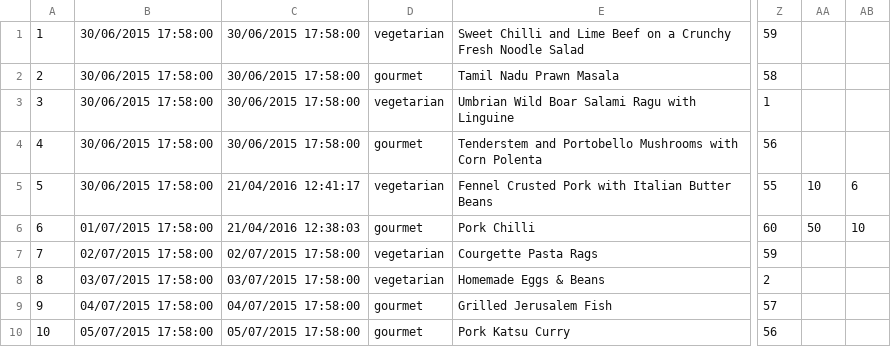
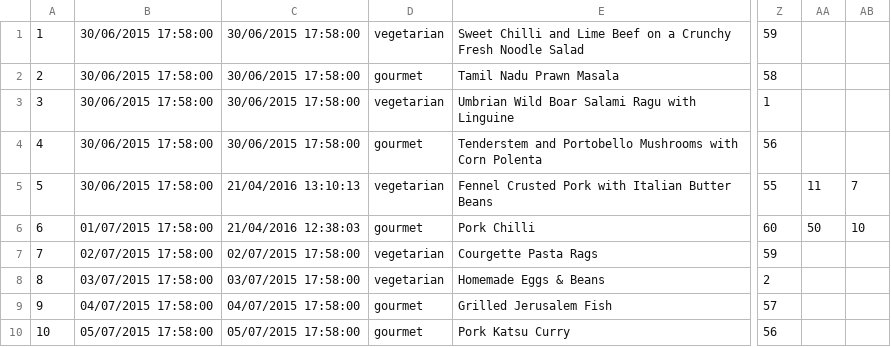
Before and after one commit to fauda/recipes-api, a CSV file: storage/app/recipes.csv, drawn as a sheet; only a part is shown, gaps mark what is left out; the diff names each change by its address in the sheet, - before the commit and + after, or states it on an @@ line.

```diff
--- a/storage/app/recipes.csv
+++ b/storage/app/recipes.csv
-C5: 21/04/2016 12:41:17
+C5: 21/04/2016 13:10:13
-AA5: 10
+AA5: 11
-AB5: 6
+AB5: 7
```
Also changed, not shown: storage/app/original.csv, 6 other files.
